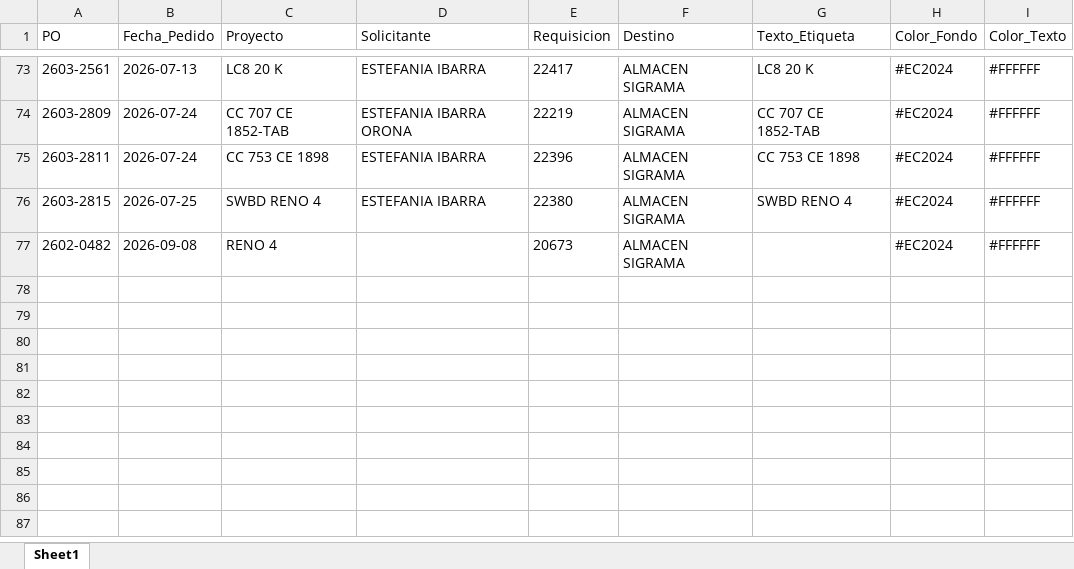
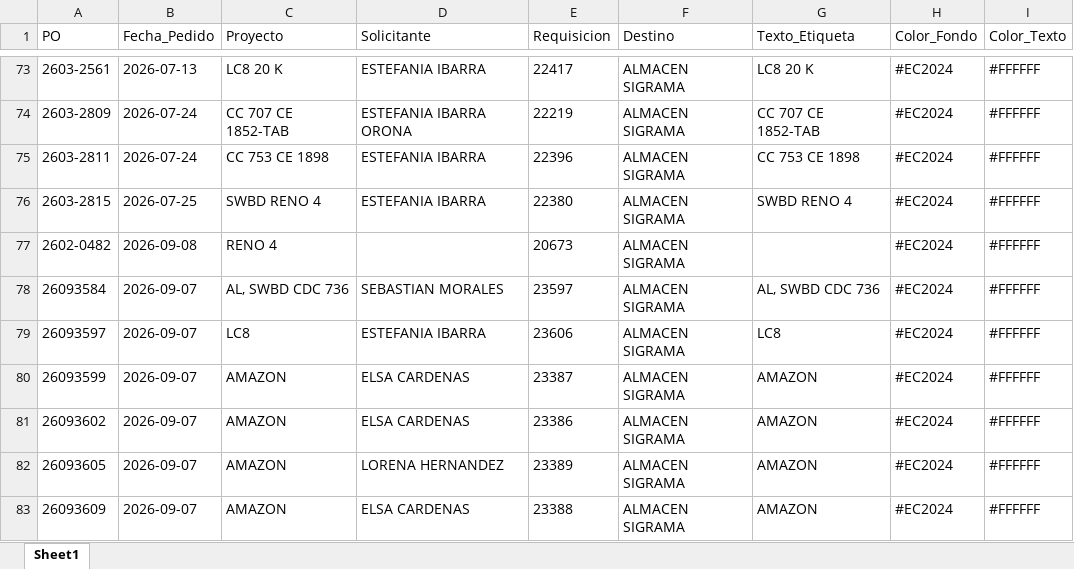
Before and after one commit to jesusalbertomoraleslopez-byte/sigrama_po_tracker, an Excel workbook: data/BD_POs_Cabecera.xlsx, sheet Sheet1, drawn as a sheet; only a part is shown, gaps mark what is left out; values as stored, in another font and other column widths than the file's, no borders; the diff names each change by its address in the sheet, - before the commit and + after, or states it on an @@ line.

```diff
--- a/data/BD_POs_Cabecera.xlsx (sheet Sheet1)
+++ b/data/BD_POs_Cabecera.xlsx (sheet Sheet1)
+row 78: 26093584 | 2026-09-07 | AL, SWBD CDC 736 | SEBASTIAN MORALES | 23597 | ALMACEN SIGRAMA | AL, SWBD CDC 736 | #EC2024 | #FFFFFF
+row 79: 26093597 | 2026-09-07 | LC8 | ESTEFANIA IBARRA | 23606 | ALMACEN SIGRAMA | LC8 | #EC2024 | #FFFFFF
+row 80: 26093599 | 2026-09-07 | AMAZON | ELSA CARDENAS | 23387 | ALMACEN SIGRAMA | AMAZON | #EC2024 | #FFFFFF
+row 81: 26093602 | 2026-09-07 | AMAZON | ELSA CARDENAS | 23386 | ALMACEN SIGRAMA | AMAZON | #EC2024 | #FFFFFF
+row 82: 26093605 | 2026-09-07 | AMAZON | LORENA HERNANDEZ | 23389 | ALMACEN SIGRAMA | AMAZON | #EC2024 | #FFFFFF
+row 83: 26093609 | 2026-09-07 | AMAZON | ELSA CARDENAS | 23388 | ALMACEN SIGRAMA | AMAZON | #EC2024 | #FFFFFF
```
Also changed, not shown: data/BD_POs_Partidas_Detalladas.xlsx, data/BD_Requerimientos_POs.xlsx, 13 other files.
